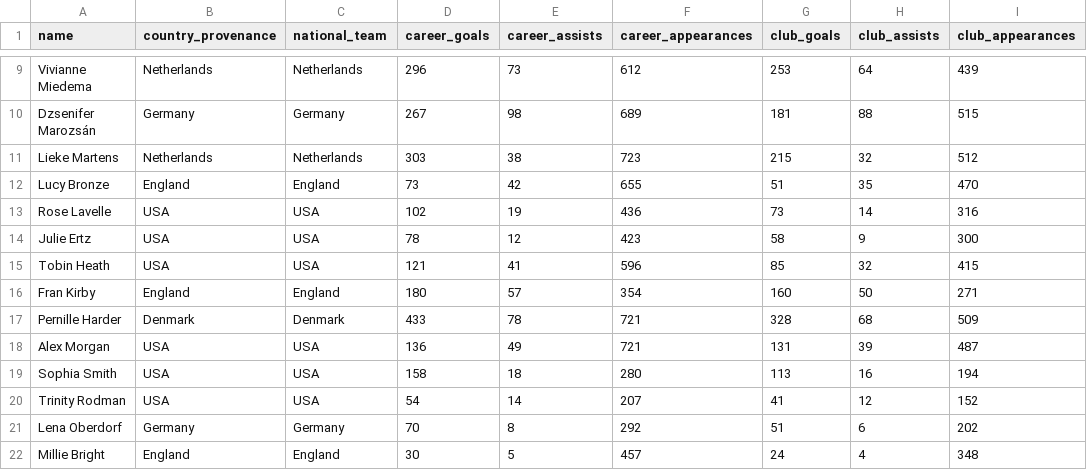
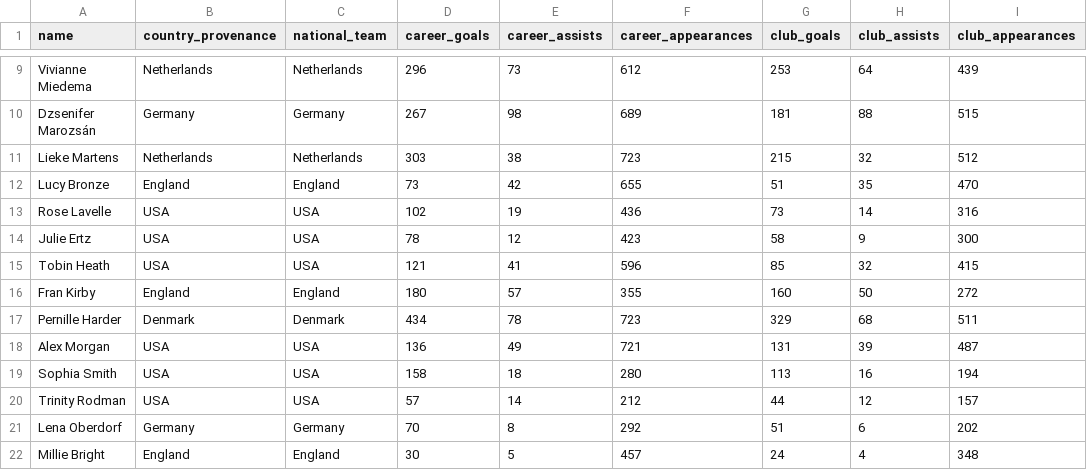
Before and after one commit to ginestra/thatlab, a CSV file: public/data/players.csv, drawn as a sheet; only a part is shown, gaps mark what is left out; the diff covers the shown part only; the diff names each change by its address in the sheet, - before the commit and + after, or states it on an @@ line.

```diff
--- a/public/data/players.csv
+++ b/public/data/players.csv
-F16 (career_appearances): 354
+F16 (career_appearances): 355
-I16 (club_appearances): 271
+I16 (club_appearances): 272
-D17 (career_goals): 433
+D17 (career_goals): 434
-F17 (career_appearances): 721
+F17 (career_appearances): 723
-G17 (club_goals): 328
+G17 (club_goals): 329
-I17 (club_appearances): 509
+I17 (club_appearances): 511
-D20 (career_goals): 54
+D20 (career_goals): 57
-F20 (career_appearances): 207
+F20 (career_appearances): 212
-G20 (club_goals): 41
+G20 (club_goals): 44
-I20 (club_appearances): 152
+I20 (club_appearances): 157
```
Also changed, not shown: 6 edited cells elsewhere in this file.
